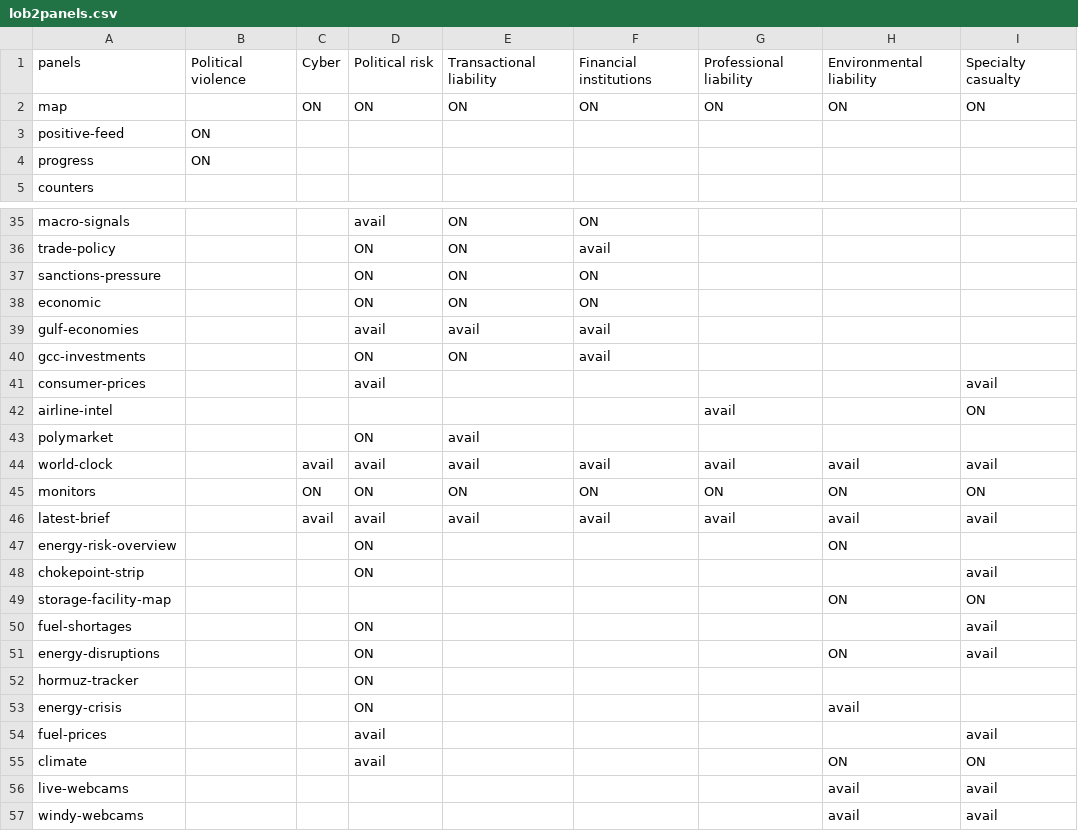
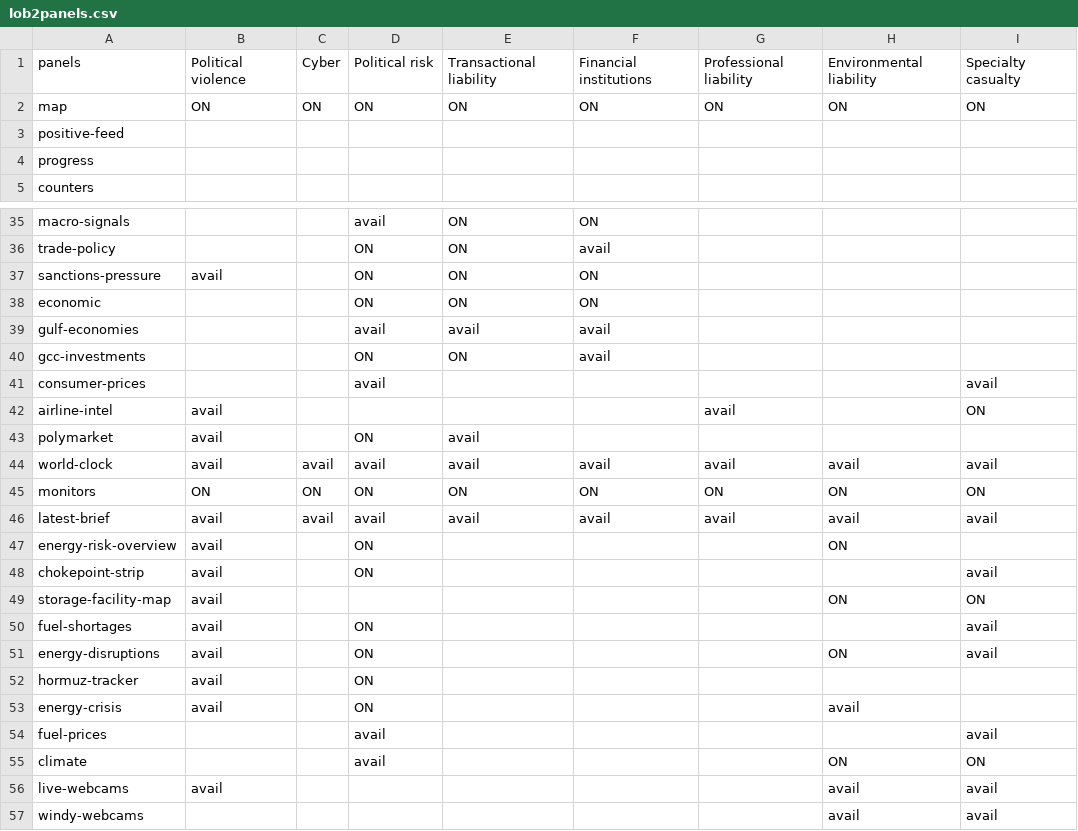
Before and after one commit to Aidan-Zhong-Mosaic/worldmonitor, a CSV file: src/config/mosaic/lob2panels.csv, drawn as a sheet; only a part is shown, gaps mark what is left out; the diff covers the shown part only.

```diff
--- a/src/config/mosaic/lob2panels.csv
+++ b/src/config/mosaic/lob2panels.csv
@@ -1,5 +1,5 @@
 panels,Political violence,Cyber,Political risk,Transactional liability,Financial institutions,Professional liability,Environmental liability,Specialty casualty
-map,,ON,ON,ON,ON,ON,ON,ON
-positive-feed,ON,,,,,,,
-progress,ON,,,,,,,
+map,ON,ON,ON,ON,ON,ON,ON,ON
+positive-feed,,,,,,,,
+progress,,,,,,,,
 counters,,,,,,,,
@@ -36,3 +36,3 @@ macro-signals,,,avail,ON,ON,,,
 trade-policy,,,ON,ON,avail,,,
-sanctions-pressure,,,ON,ON,ON,,,
+sanctions-pressure,avail,,ON,ON,ON,,,
 economic,,,ON,ON,ON,,,
@@ -41,17 +41,17 @@ gcc-investments,,,ON,ON,avail,,,
 consumer-prices,,,avail,,,,,avail
-airline-intel,,,,,,avail,,ON
-polymarket,,,ON,avail,,,,
-world-clock,,avail,avail,avail,avail,avail,avail,avail
-monitors,,ON,ON,ON,ON,ON,ON,ON
-latest-brief,,avail,avail,avail,avail,avail,avail,avail
-energy-risk-overview,,,ON,,,,ON,
-chokepoint-strip,,,ON,,,,,avail
-storage-facility-map,,,,,,,ON,ON
-fuel-shortages,,,ON,,,,,avail
-energy-disruptions,,,ON,,,,ON,avail
-hormuz-tracker,,,ON,,,,,
-energy-crisis,,,ON,,,,avail,
+airline-intel,avail,,,,,avail,,ON
+polymarket,avail,,ON,avail,,,,
+world-clock,avail,avail,avail,avail,avail,avail,avail,avail
+monitors,ON,ON,ON,ON,ON,ON,ON,ON
+latest-brief,avail,avail,avail,avail,avail,avail,avail,avail
+energy-risk-overview,avail,,ON,,,,ON,
+chokepoint-strip,avail,,ON,,,,,avail
+storage-facility-map,avail,,,,,,ON,ON
+fuel-shortages,avail,,ON,,,,,avail
+energy-disruptions,avail,,ON,,,,ON,avail
+hormuz-tracker,avail,,ON,,,,,
+energy-crisis,avail,,ON,,,,avail,
 fuel-prices,,,avail,,,,,avail
 climate,,,avail,,,,ON,ON
-live-webcams,,,,,,,avail,avail
+live-webcams,avail,,,,,,avail,avail
 windy-webcams,,,,,,,avail,avail
```
Also changed, not shown: 37 edited cells elsewhere in this file.
